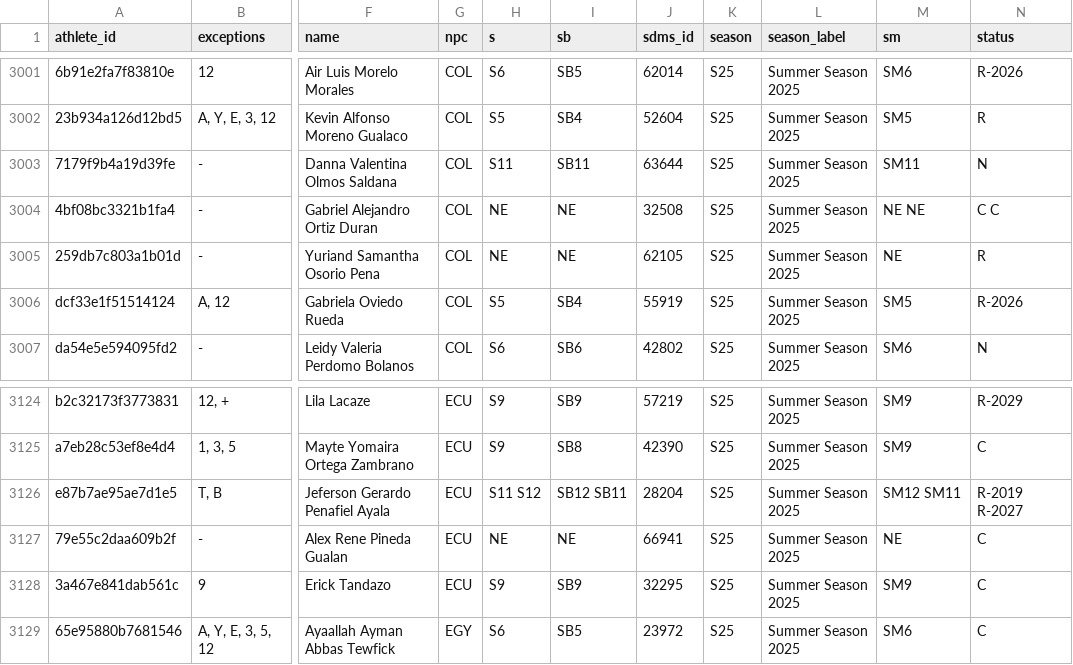
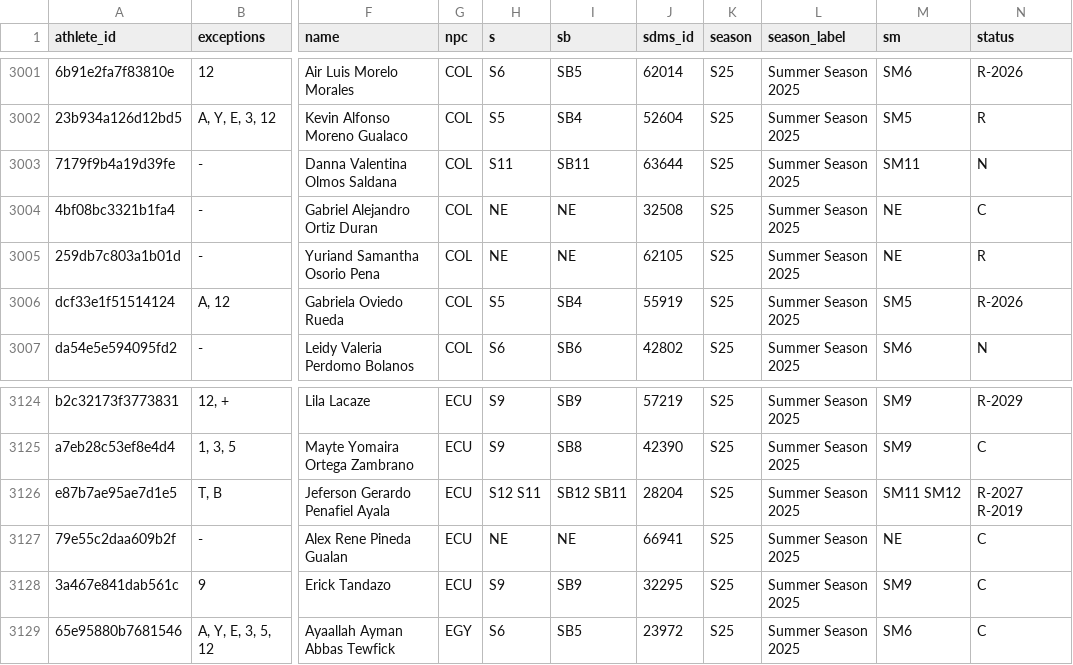
Before and after one commit to OpenWaterXT/1, a CSV file: data/latest.csv, drawn as a sheet; only a part is shown, gaps mark what is left out; the diff names each change by its address in the sheet, - before the commit and + after, or states it on an @@ line.

```diff
--- a/data/latest.csv
+++ b/data/latest.csv
-M3004 (sm): NE NE
+M3004 (sm): NE
-N3004 (status): C C
+N3004 (status): C
-H3126 (s): S11 S12
+H3126 (s): S12 S11
-M3126 (sm): SM12 SM11
+M3126 (sm): SM11 SM12
-N3126 (status): R-2019 R-2027
+N3126 (status): R-2027 R-2019
```
Also changed, not shown: data/seasons/S25.csv, 3 other files.
